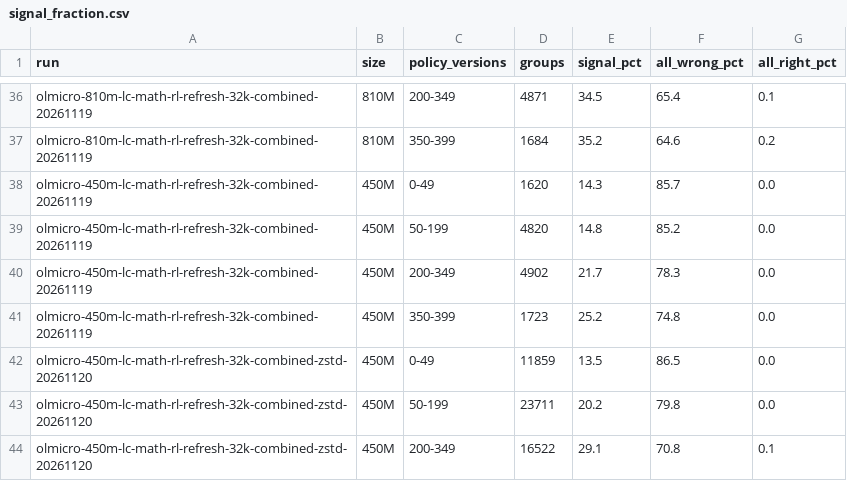
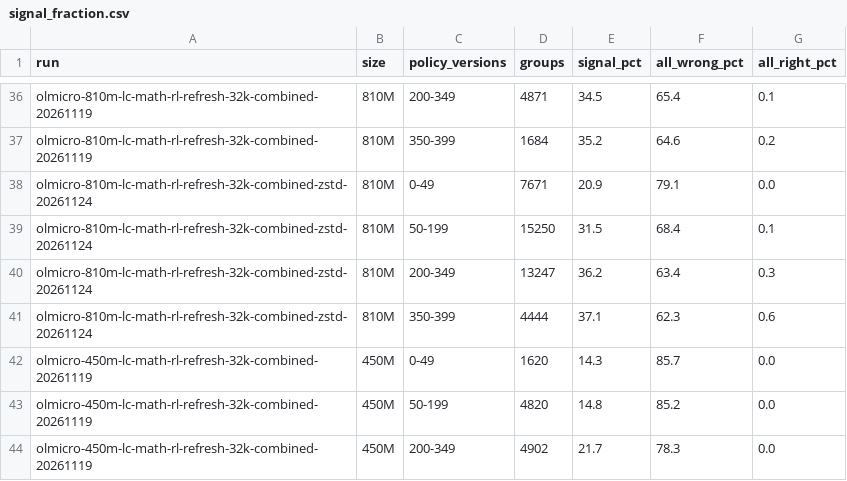
Before and after one commit to allenai/open-instruct, a CSV file: experiments/olmicro-rl-zero/tables/signal_fraction.csv, drawn as a sheet; only a part is shown, gaps mark what is left out; the shorter side is filled out with more unchanged rows.

```diff
--- a/experiments/olmicro-rl-zero/tables/signal_fraction.csv
+++ b/experiments/olmicro-rl-zero/tables/signal_fraction.csv
@@ -37,2 +37,6 @@ olmicro-810m-lc-math-rl-refresh-32k-combined-20261119,810M,200-349,4871,34.5,65.
 olmicro-810m-lc-math-rl-refresh-32k-combined-20261119,810M,350-399,1684,35.2,64.6,0.2
+olmicro-810m-lc-math-rl-refresh-32k-combined-zstd-20261124,810M,0-49,7671,20.9,79.1,0.0
+olmicro-810m-lc-math-rl-refresh-32k-combined-zstd-20261124,810M,50-199,15250,31.5,68.4,0.1
+olmicro-810m-lc-math-rl-refresh-32k-combined-zstd-20261124,810M,200-349,13247,36.2,63.4,0.3
+olmicro-810m-lc-math-rl-refresh-32k-combined-zstd-20261124,810M,350-399,4444,37.1,62.3,0.6
 olmicro-450m-lc-math-rl-refresh-32k-combined-20261119,450M,0-49,1620,14.3,85.7,0.0
```
Also changed, not shown: experiments/olmicro-rl-zero/tables/in_loop_evals.csv, experiments/olmicro-rl-zero/tables/response_lengths.csv, 5 other files.
